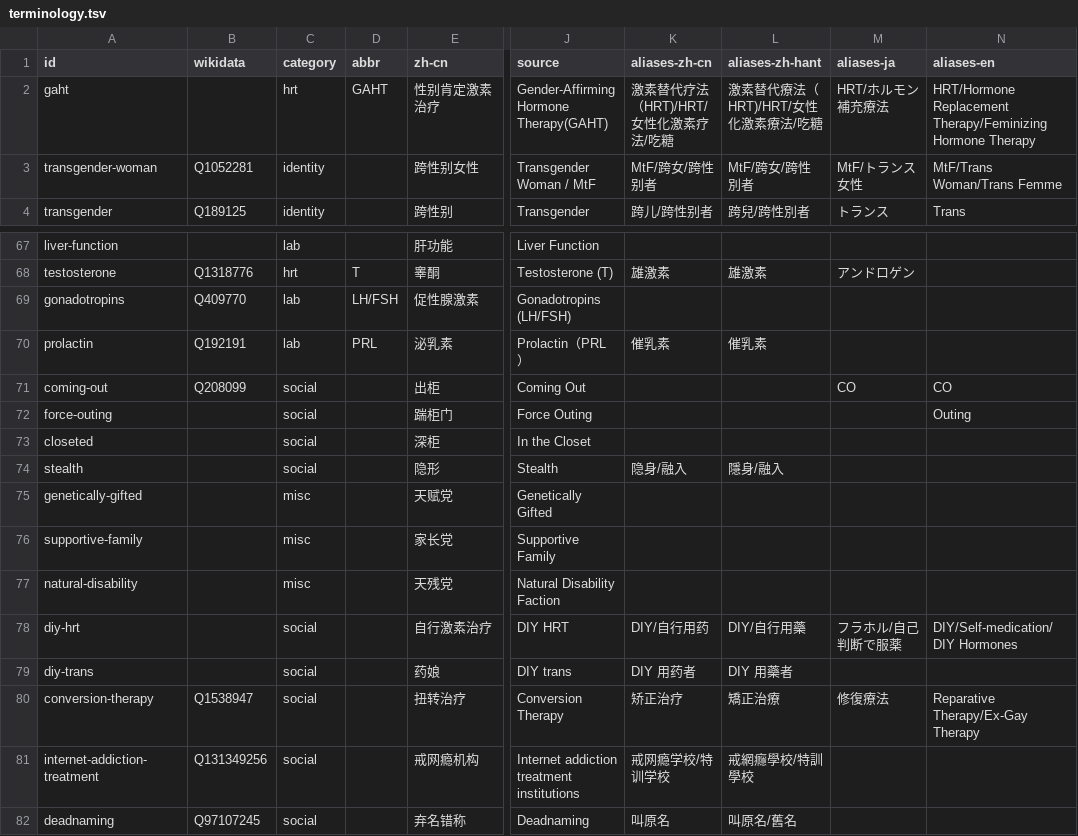
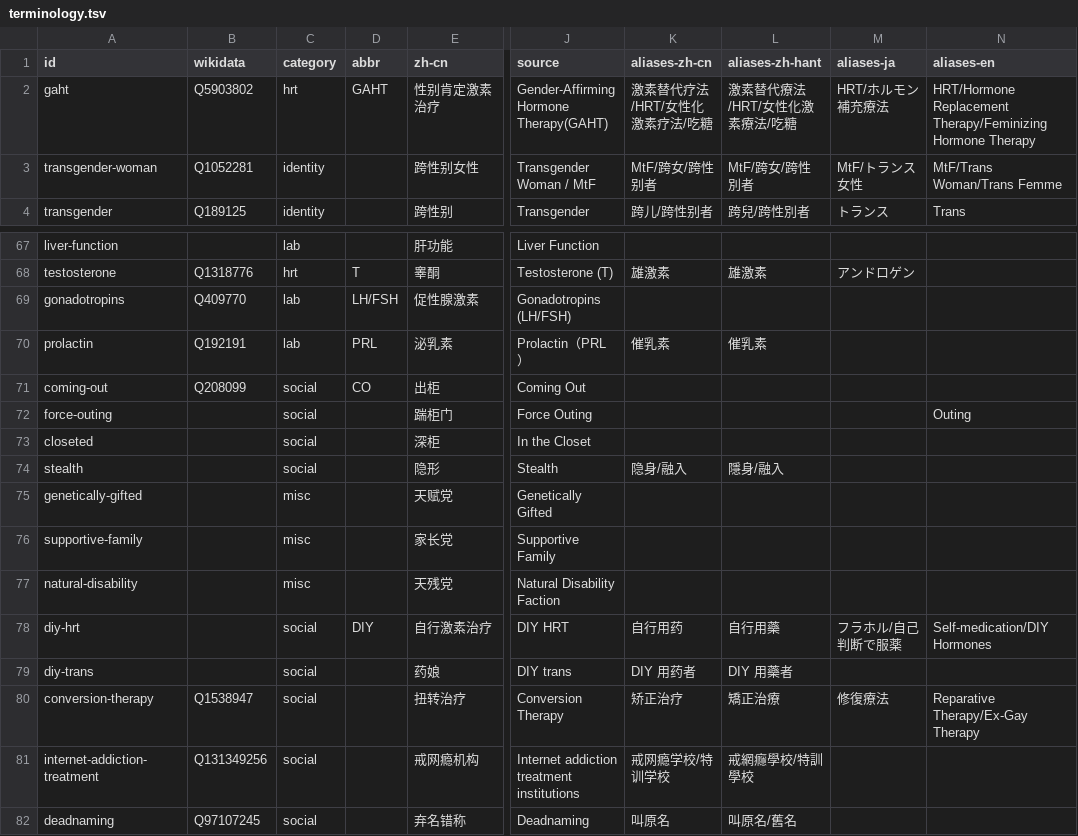
Before and after one commit to project-trans/MtF-wiki, a TSV file: data/terminology.tsv, drawn as a sheet; only a part is shown, gaps mark what is left out; the diff covers the shown part only; the diff names each change by its address in the sheet, - before the commit and + after, or states it on an @@ line.

```diff
--- a/data/terminology.tsv
+++ b/data/terminology.tsv
-B2 (wikidata): (empty)
+B2 (wikidata): Q5903802
-K2 (aliases-zh-cn): 激素替代疗法（HRT)/HRT/女性化激素疗法/吃糖
+K2 (aliases-zh-cn): 激素替代疗法/HRT/女性化激素疗法/吃糖
-L2 (aliases-zh-hant): 激素替代療法（HRT)/HRT/女性化激素療法/吃糖
+L2 (aliases-zh-hant): 激素替代療法/HRT/女性化激素療法/吃糖
-D71 (abbr): (empty)
+D71 (abbr): CO
-M71 (aliases-ja): CO
+M71 (aliases-ja): (empty)
-N71 (aliases-en): CO
+N71 (aliases-en): (empty)
-D78 (abbr): (empty)
+D78 (abbr): DIY
-K78 (aliases-zh-cn): DIY/自行用药
+K78 (aliases-zh-cn): 自行用药
-L78 (aliases-zh-hant): DIY/自行用藥
+L78 (aliases-zh-hant): 自行用藥
-N78 (aliases-en): DIY/Self-medication/DIY Hormones
+N78 (aliases-en): Self-medication/DIY Hormones
```
Also changed, not shown: 47 edited cells elsewhere in this file.
